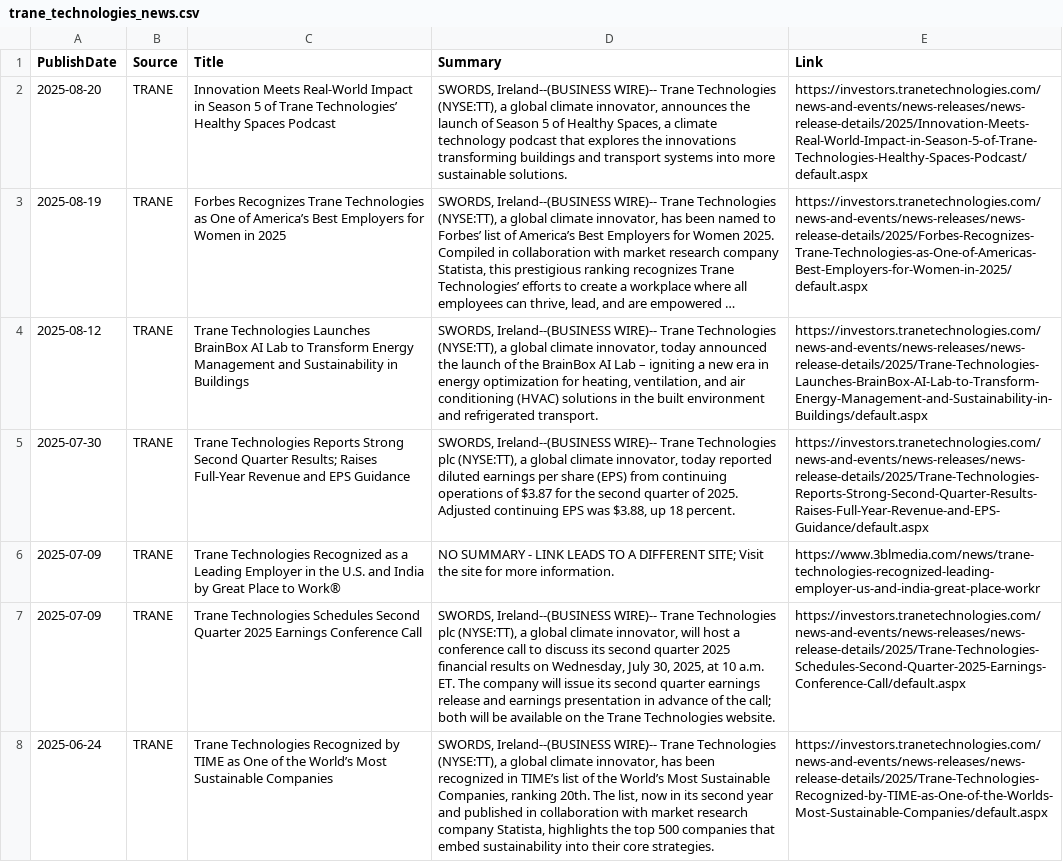
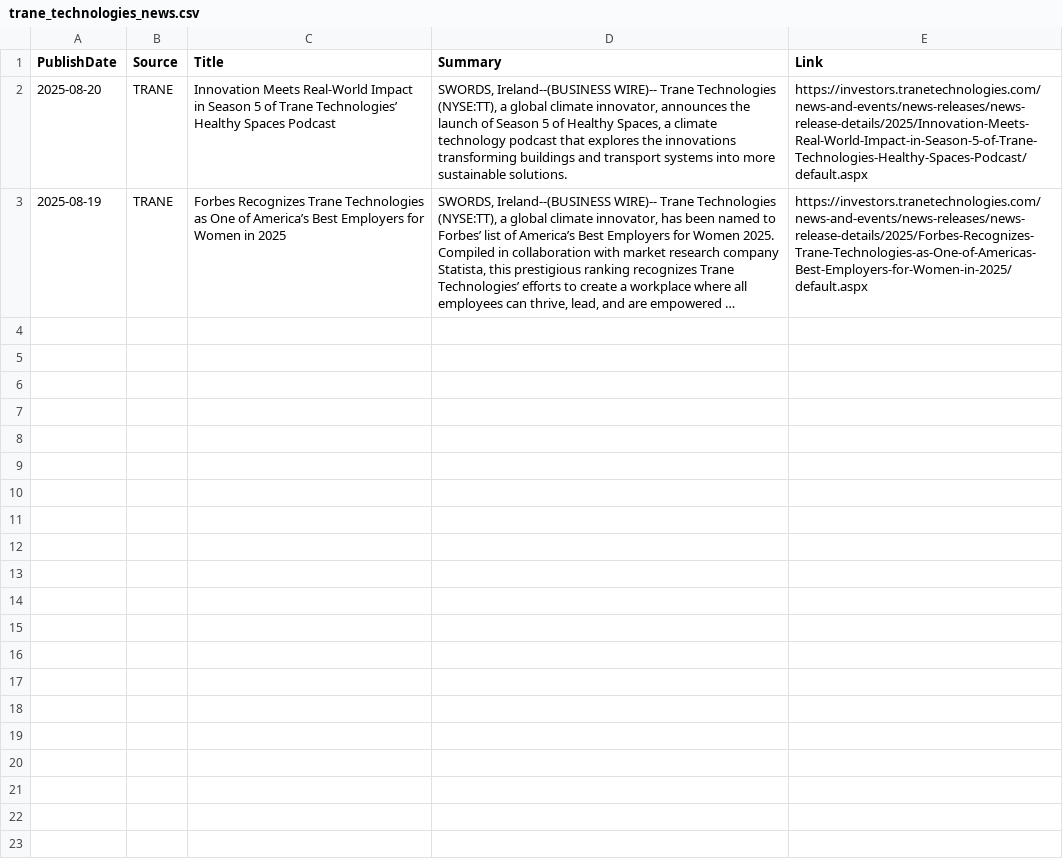
Before and after one commit to ivan-sanjuan/HVAC_News_Scraper, a CSV file: csv/trane_technologies_news.csv, drawn as a sheet; only a part is shown; long unchanged cells end in …; the diff covers the shown part only; the diff names each change by its address in the sheet, - before the commit and + after, or states it on an @@ line.

Commit message:
updated UI and added list logging

```diff
--- a/csv/trane_technologies_news.csv
+++ b/csv/trane_technologies_news.csv
-row 4: 2025-08-12 | TRANE | Trane Technologies Launches BrainBox AI Lab to Transform Energy Management and Sustainability in Buildings | SWORDS, Ireland--(BUSINESS WIRE)-- Trane Technologies (NYSE:TT), a global climate innovator, today announced the launch of the BrainBox AI Lab – igniting a new era in energy optimization for heating, ventilation, and air conditioning (HVAC) solutions in the built environment and refrigerated transport. | https://investors.tranetechnologies.com/news-and-events/news-releases/news-release-details/2025/Trane-Technologies-Launches-BrainBox-AI-Lab-to-Transform-Energy-Management-and-Sustainability-in-Buildings/default.aspx
-row 5: 2025-07-30 | TRANE | Trane Technologies Reports Strong Second Quarter Results; Raises Full-Year Revenue and EPS Guidance | SWORDS, Ireland--(BUSINESS WIRE)-- Trane Technologies plc (NYSE:TT), a global climate innovator, today reported diluted earnings per share (EPS) from continuing operations of $3.87 for the second quarter of 2025. Adjusted continuing EPS was $3.88, up 18 percent. | https://investors.tranetechnologies.com/news-and-events/news-releases/news-release-details/2025/Trane-Technologies-Reports-Strong-Second-Quarter-Results-Raises-Full-Year-Revenue-and-EPS-Guidance/default.aspx
-row 6: 2025-07-09 | TRANE | Trane Technologies Recognized as a Leading Employer in the U.S. and India by Great Place to Work® | NO SUMMARY - LINK LEADS TO A DIFFERENT SITE; Visit the site for more information. | https://www.3blmedia.com/news/trane-technologies-recognized-leading-employer-us-and-india-great-place-workr
-row 7: 2025-07-09 | TRANE | Trane Technologies Schedules Second Quarter 2025 Earnings Conference Call | SWORDS, Ireland--(BUSINESS WIRE)-- Trane Technologies plc (NYSE:TT), a global climate innovator, will host a conference call to discuss its second quarter 2025 financial results on Wednesday, July 30, 2025, at 10 a.m. ET. The company will issue its second quarter earnings release and earnings presentation in advance of the call; both will be available on the Trane Technologies website. | https://investors.tranetechnologies.com/news-and-events/news-releases/news-release-details/2025/Trane-Technologies-Schedules-Second-Quarter-2025-Earnings-Conference-Call/default.aspx
-row 8: 2025-06-24 | TRANE | Trane Technologies Recognized by TIME as One of the World’s Most Sustainable Companies | SWORDS, Ireland--(BUSINESS WIRE)-- Trane Technologies (NYSE:TT), a global climate innovator, has been recognized in TIME’s list of the World’s Most Sustainable Companies, ranking 20th. The list, now in its second year and published in collaboration with market research company Statista, highlights the top 500 companies that embed sustainability into their core strategies. | https://investors.tranetechnologies.com/news-and-events/news-releases/news-release-details/2025/Trane-Technologies-Recognized-by-TIME-as-One-of-the-Worlds-Most-Sustainable-Companies/default.aspx
```
Also changed, not shown: 4 removed rows elsewhere in this file, csv/LG_News.csv, csv/danfoss_news.csv, 9 other files.
